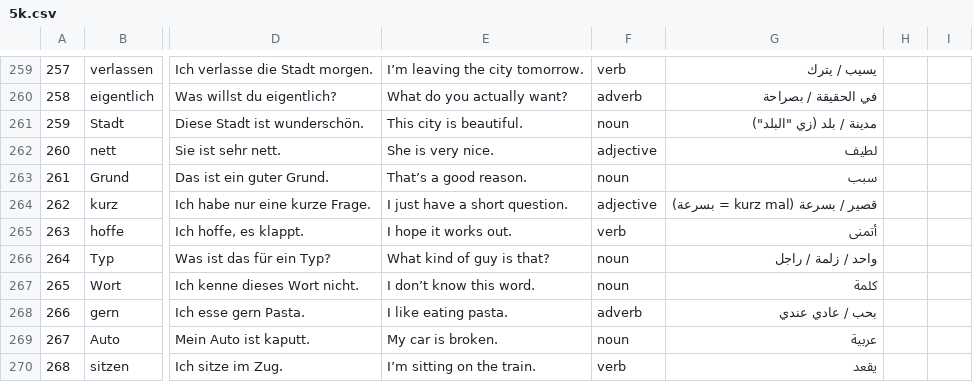
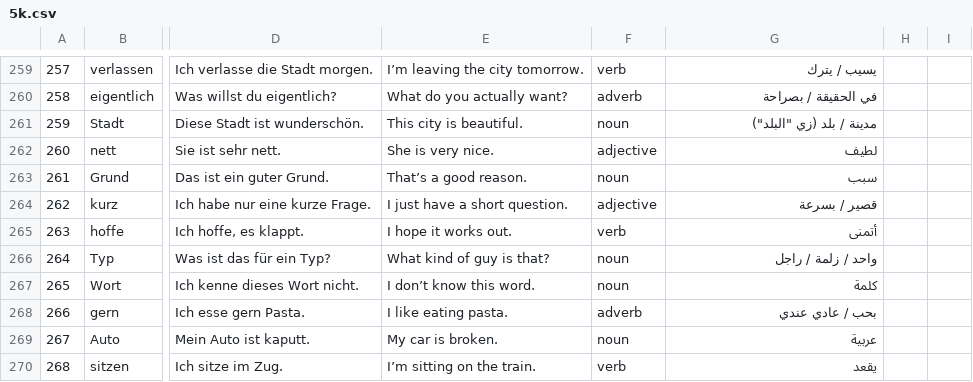
Before and after one commit to negm320/german-vocab-trainer, a CSV file: 5k.csv, drawn as a sheet; only a part is shown, gaps mark what is left out; the diff names each change by its address in the sheet, - before the commit and + after, or states it on an @@ line.

Commit message:
Update 5k.csv

```diff
--- a/5k.csv
+++ b/5k.csv
-G264: قصير / بسرعة (kurz mal = بسرعة)
+G264: قصير / بسرعة
```
